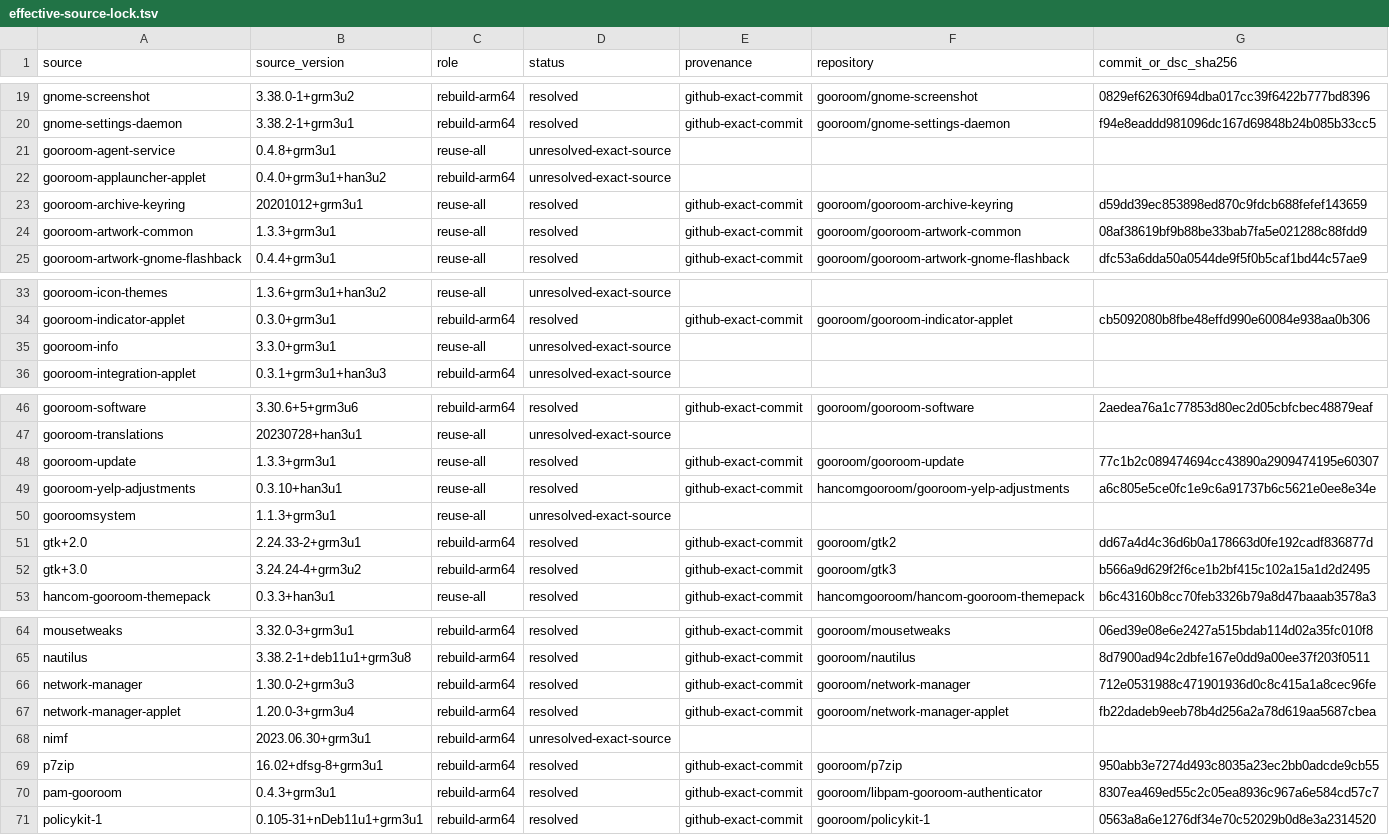
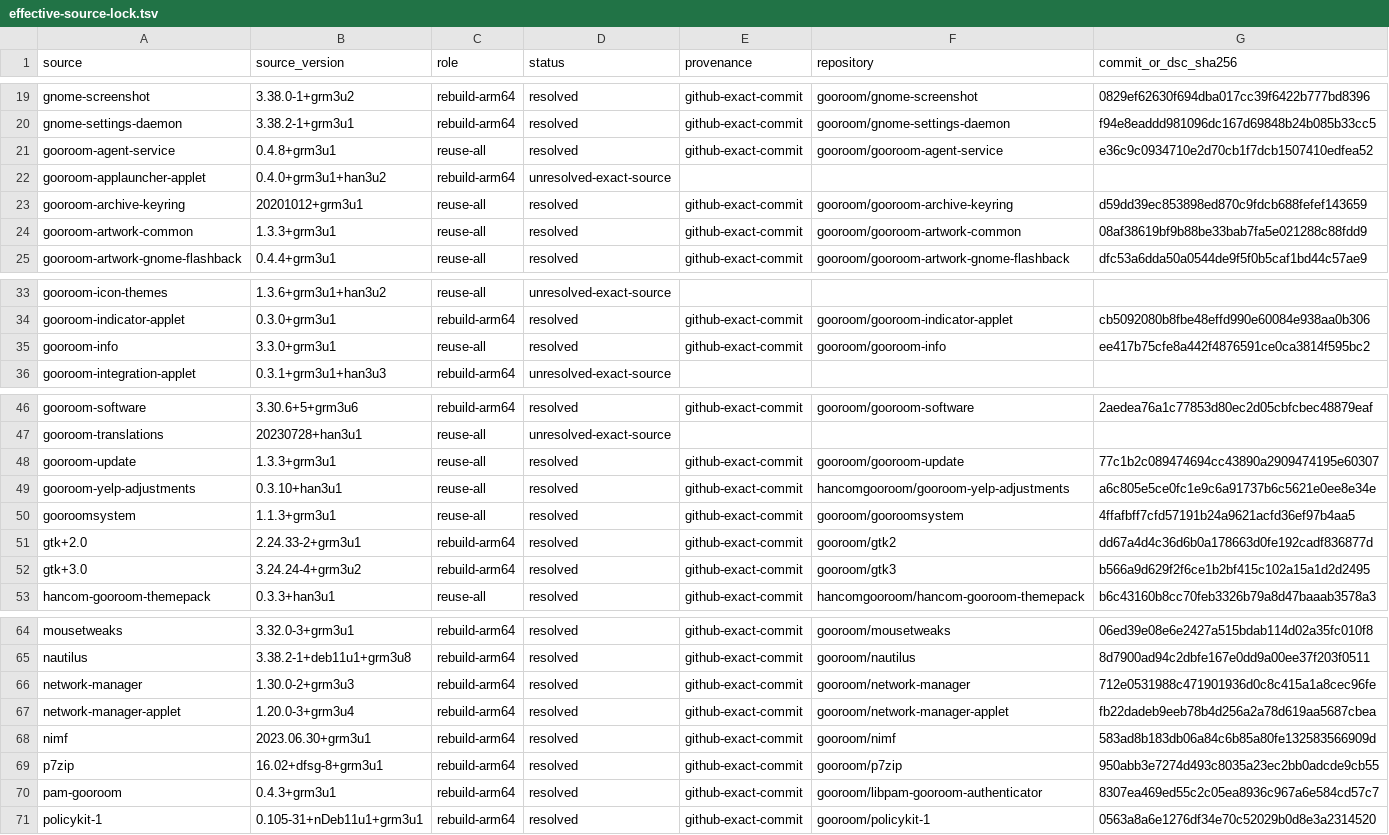
Before and after one commit to bicheondev/hancom-gooroom-archive, a TSV file: arm64/locks/effective-sources/effective-source-lock.tsv, drawn as a sheet; only a part is shown, gaps mark what is left out.

```diff
--- a/arm64/locks/effective-sources/effective-source-lock.tsv
+++ b/arm64/locks/effective-sources/effective-source-lock.tsv
@@ -20,3 +20,3 @@ gnome-screenshot	3.38.0-1+grm3u2	rebuild-arm64	resolved	github-exact-commit	goor
 gnome-settings-daemon	3.38.2-1+grm3u1	rebuild-arm64	resolved	github-exact-commit	gooroom/gnome-settings-daemon	f94e8eaddd981096dc167d69848b24b085b33cc5
-gooroom-agent-service	0.4.8+grm3u1	reuse-all	unresolved-exact-source			
+gooroom-agent-service	0.4.8+grm3u1	reuse-all	resolved	github-exact-commit	gooroom/gooroom-agent-service	e36c9c0934710e2d70cb1f7dcb1507410edfea52
 gooroom-applauncher-applet	0.4.0+grm3u1+han3u2	rebuild-arm64	unresolved-exact-source			
@@ -34,3 +34,3 @@ gooroom-icon-themes	1.3.6+grm3u1+han3u2	reuse-all	unresolved-exact-source
 gooroom-indicator-applet	0.3.0+grm3u1	rebuild-arm64	resolved	github-exact-commit	gooroom/gooroom-indicator-applet	cb5092080b8fbe48effd990e60084e938aa0b306
-gooroom-info	3.3.0+grm3u1	reuse-all	unresolved-exact-source			
+gooroom-info	3.3.0+grm3u1	reuse-all	resolved	github-exact-commit	gooroom/gooroom-info	ee417b75cfe8a442f4876591ce0ca3814f595bc2
 gooroom-integration-applet	0.3.1+grm3u1+han3u3	rebuild-arm64	unresolved-exact-source			
@@ -49,3 +49,3 @@ gooroom-update	1.3.3+grm3u1	reuse-all	resolved	github-exact-commit	gooroom/gooro
 gooroom-yelp-adjustments	0.3.10+han3u1	reuse-all	resolved	github-exact-commit	hancomgooroom/gooroom-yelp-adjustments	a6c805e5ce0fc1e9c6a91737b6c5621e0ee8e34e
-gooroomsystem	1.1.3+grm3u1	reuse-all	unresolved-exact-source			
+gooroomsystem	1.1.3+grm3u1	reuse-all	resolved	github-exact-commit	gooroom/gooroomsystem	4ffafbff7cfd57191b24a9621acfd36ef97b4aa5
 gtk+2.0	2.24.33-2+grm3u1	rebuild-arm64	resolved	github-exact-commit	gooroom/gtk2	dd67a4d4c36d6b0a178663d0fe192cadf836877d
@@ -67,3 +67,3 @@ network-manager	1.30.0-2+grm3u3	rebuild-arm64	resolved	github-exact-commit	gooro
 network-manager-applet	1.20.0-3+grm3u4	rebuild-arm64	resolved	github-exact-commit	gooroom/network-manager-applet	fb22dadeb9eeb78b4d256a2a78d619aa5687cbea
-nimf	2023.06.30+grm3u1	rebuild-arm64	unresolved-exact-source			
+nimf	2023.06.30+grm3u1	rebuild-arm64	resolved	github-exact-commit	gooroom/nimf	583ad8b183db06a84c6b85a80fe132583566909d
 p7zip	16.02+dfsg-8+grm3u1	rebuild-arm64	resolved	github-exact-commit	gooroom/p7zip	950abb3e7274d493c8035a23ec2bb0adcde9cb55
```
Also changed, not shown: 6 other files.
